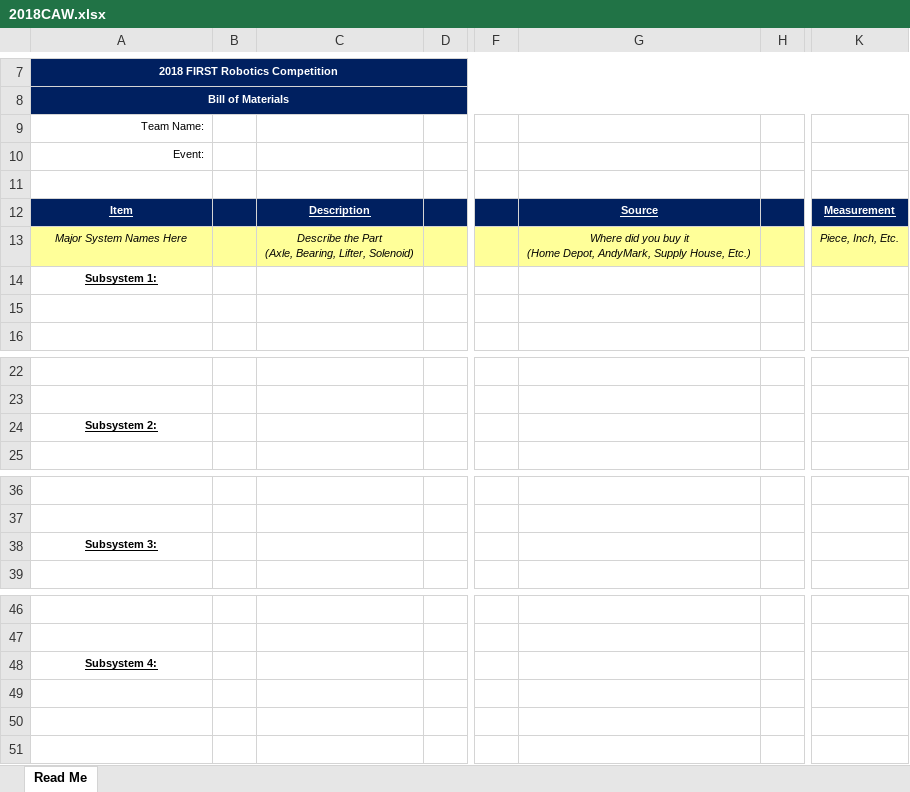
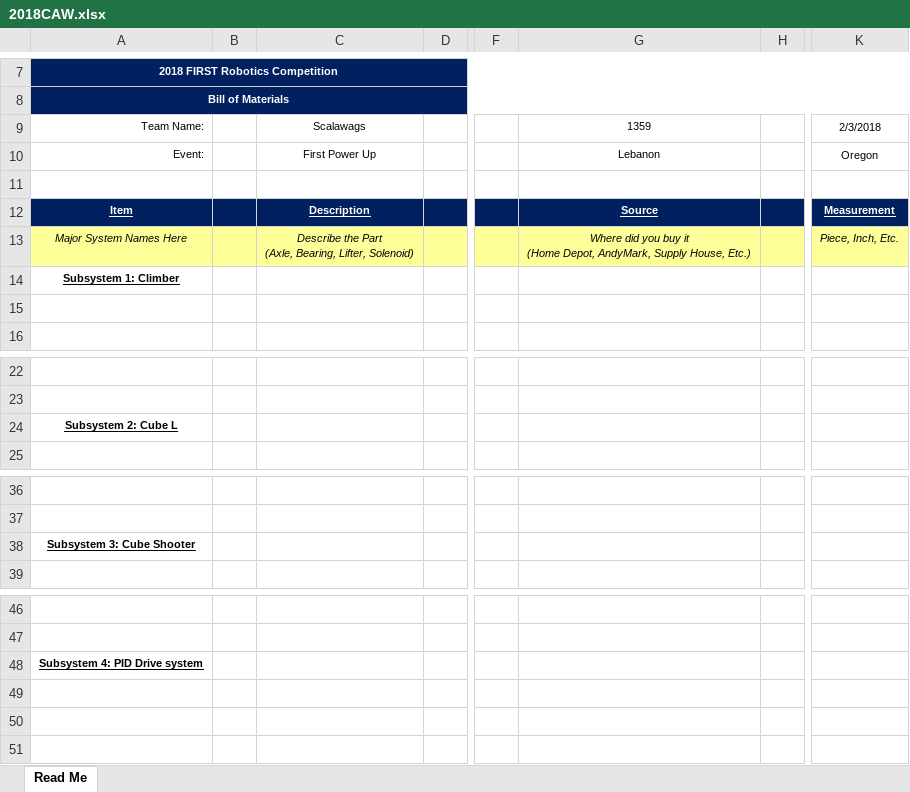
Before and after one commit to 1359Scalawags/2018Robot, an Excel workbook: docs/2018CAW.xlsx, sheet Read Me, drawn as a sheet; only a part is shown, gaps mark what is left out; values as stored, in another font and other column widths than the file's, no borders; charts and pictures not drawn; the diff names each change by its address in the sheet, - before the commit and + after, or states it on an @@ line.

Commit message:
worked on spread sheet and constants class worked on PIDDriveSystem

```diff
--- a/docs/2018CAW.xlsx (sheet Read Me)
+++ b/docs/2018CAW.xlsx (sheet Read Me)
-C9: (empty)
+C9: Scalawags
-G9: (empty)
+G9: 1359
-K9: (empty)
+K9: 2/3/2018
-C10: (empty)
+C10: First Power Up
-G10: (empty)
+G10: Lebanon
-K10: (empty)
+K10: Oregon
-A14: Subsystem 1:
+A14: Subsystem 1: Climber
-A24: Subsystem 2:
+A24: Subsystem 2: Cube L
-A38: Subsystem 3:
+A38: Subsystem 3: Cube Shooter
-A48: Subsystem 4:
+A48: Subsystem 4: PID Drive system
```
Also changed, not shown: charts or pictures, docs/Drivetrain Specs.xlsx, 4 other files.
